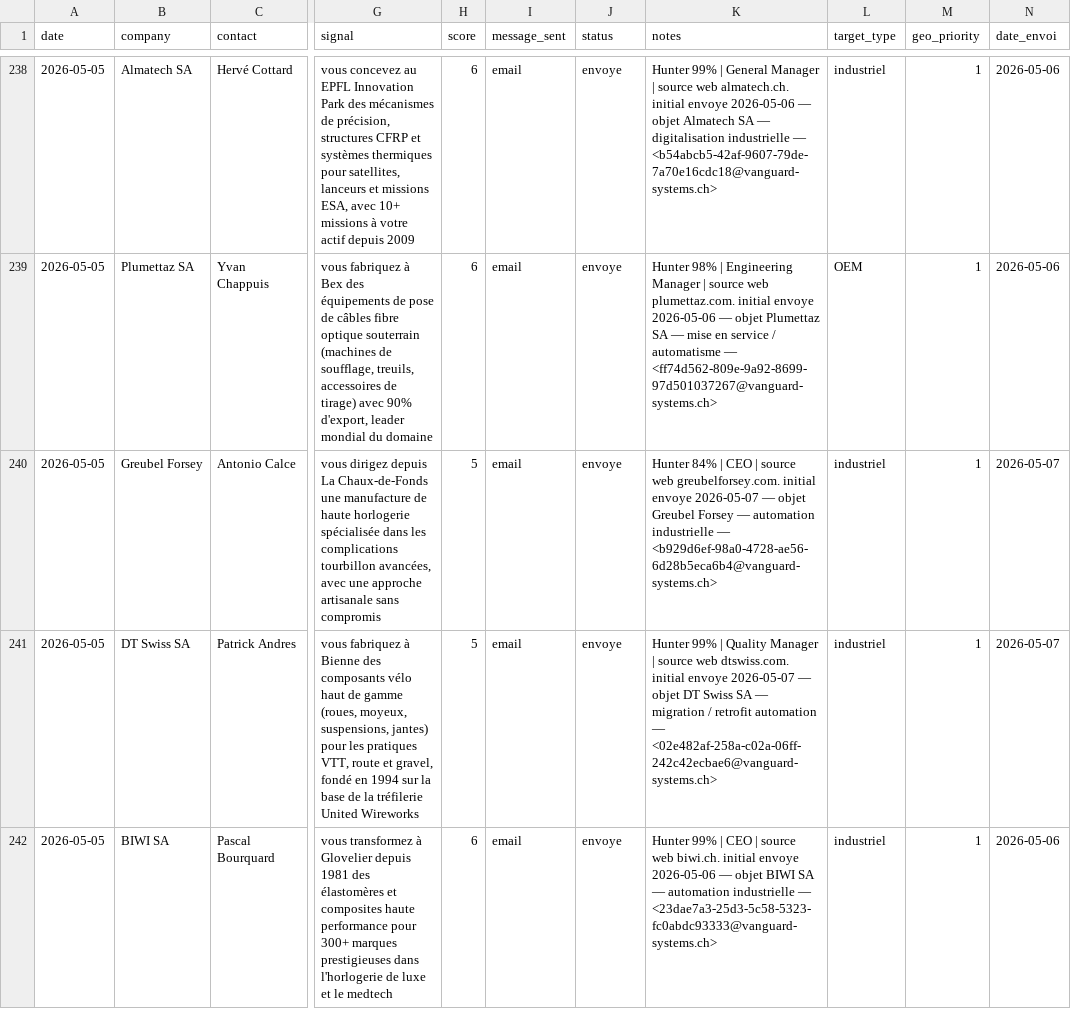
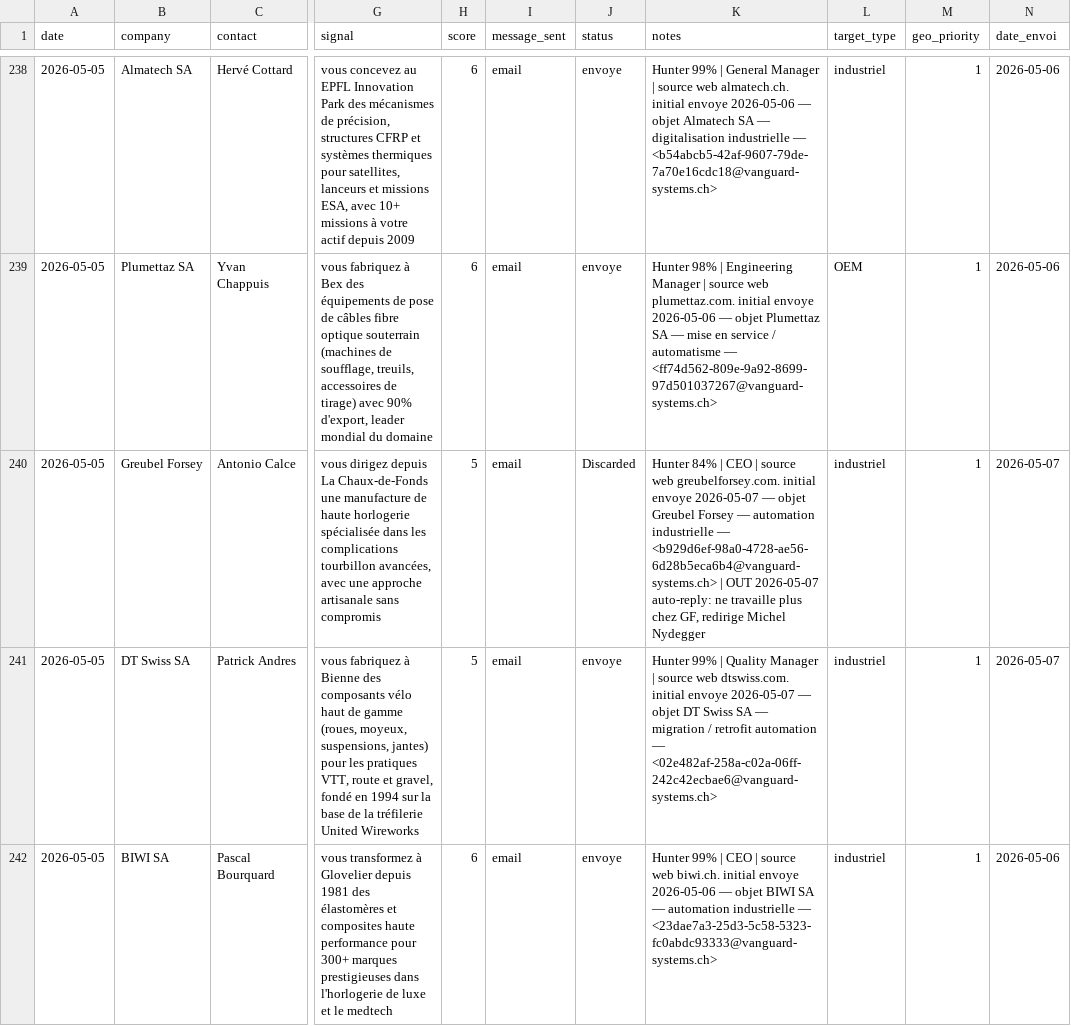
Before and after one commit to vandervan0001/career-ops, a TSV file: data/prospection.tsv, drawn as a sheet; only a part is shown, gaps mark what is left out; the diff covers the shown part only; the diff names each change by its address in the sheet, - before the commit and + after, or states it on an @@ line.

```diff
--- a/data/prospection.tsv
+++ b/data/prospection.tsv
-J240 (status): envoye
+J240 (status): Discarded
-K240 (notes): …— <b929d6ef-98a0-4728-ae56-6d28b5eca6b4@vanguard-systems.ch>
+K240 (notes): …— <b929d6ef-98a0-4728-ae56-6d28b5eca6b4@vanguard-systems.ch> | OUT 2026-05-07 auto-reply: ne travaille plus chez GF, redirige Michel Nydegger
```
Also changed, not shown: 1 added row elsewhere in this file.
